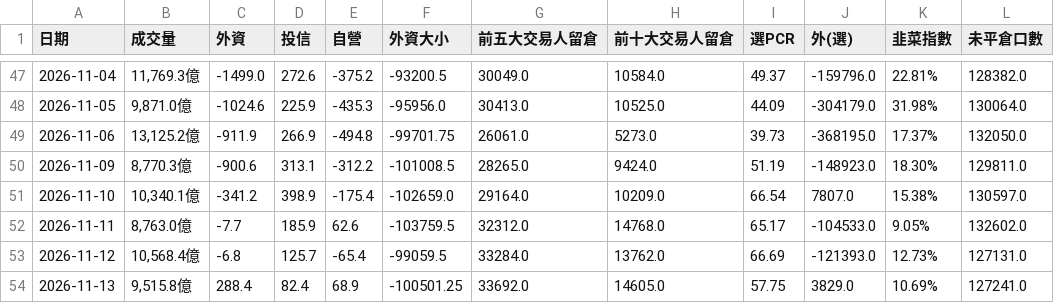
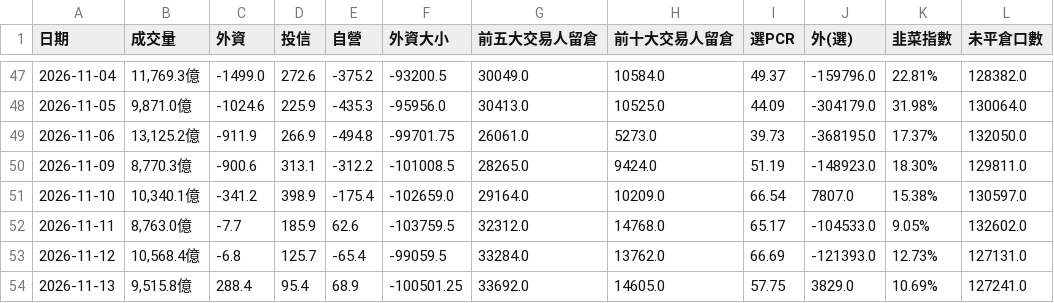
Before and after one commit to phosphor0110/taiex-indicator, a CSV file: history.csv, drawn as a sheet; only a part is shown, gaps mark what is left out.

```diff
--- a/history.csv
+++ b/history.csv
@@ -53,2 +53,2 @@
 2026-11-12,"10,568.4億",-6.8,125.7,-65.4,-99059.5,33284.0,13762.0,66.69,-121393.0,12.73%,127131.0
-2026-11-13,"9,515.8億",288.4,82.4,68.9,-100501.25,33692.0,14605.0,57.75,3829.0,10.69%,127241.0
+2026-11-13,"9,515.8億",288.4,95.4,68.9,-100501.25,33692.0,14605.0,57.75,3829.0,10.69%,127241.0
```
